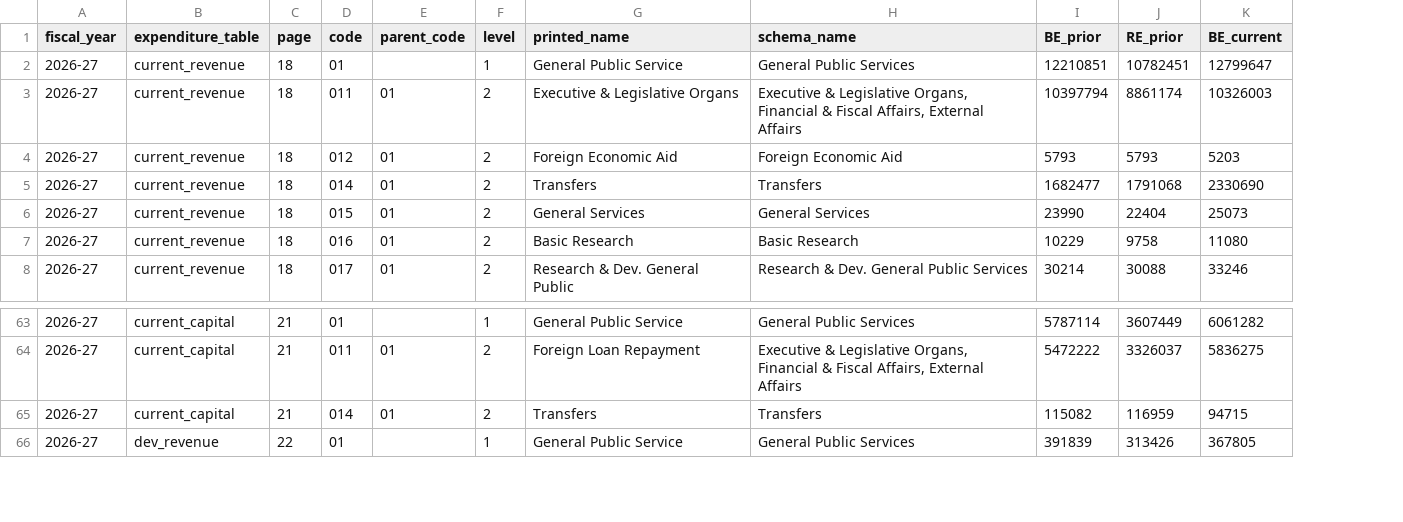
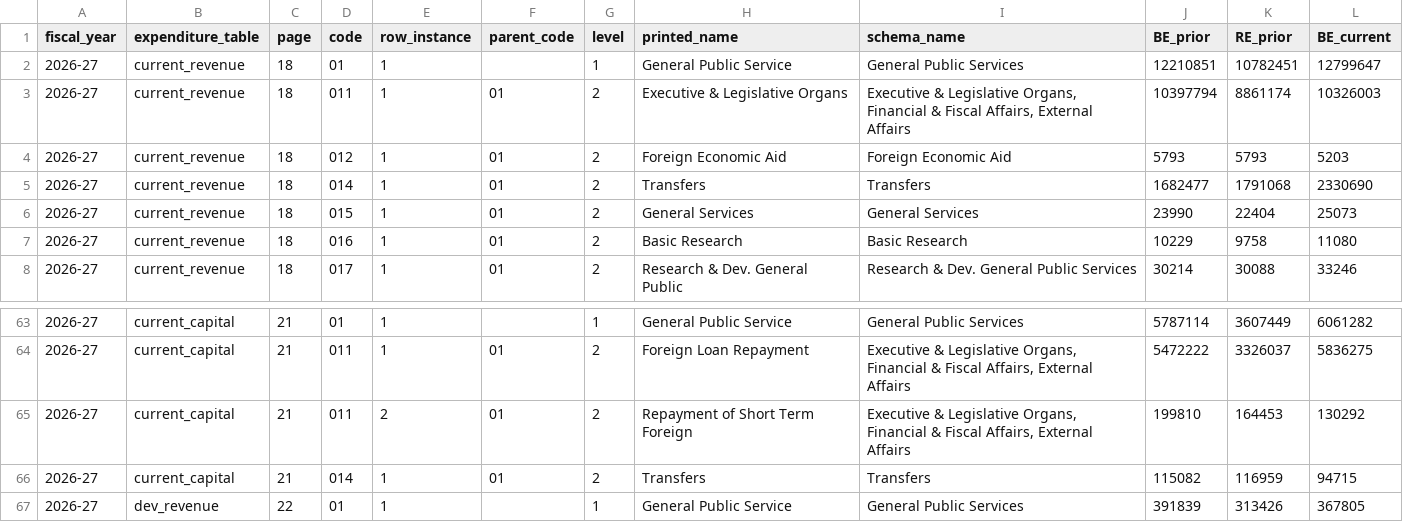
Before and after one commit to nessed/annual-budget-survey-pilot, a CSV file: printed_totals_2026_27/printed_code_totals_2026-27.csv, drawn as a sheet; only a part is shown, gaps mark what is left out; the diff names each change by its address in the sheet, - before the commit and + after, or states it on an @@ line.

```diff
--- a/printed_totals_2026_27/printed_code_totals_2026-27.csv
+++ b/printed_totals_2026_27/printed_code_totals_2026-27.csv
+column E (row_instance), rows 2-8: all 1; rows 63-64: 1 | 1; rows 66-67: 1 | 1
+row 65: 2026-27 | current_capital | 21 | 011 | 2 | 01 | 2 | Repayment of Short Term Foreign | Executive & Legislative Organs, Financial & Fiscal Affairs, External Affairs | 199810 | 164453 | 130292
```
Also changed, not shown: printed_totals_2026_27/rollup_check_2026-27.csv, 10 other files.
